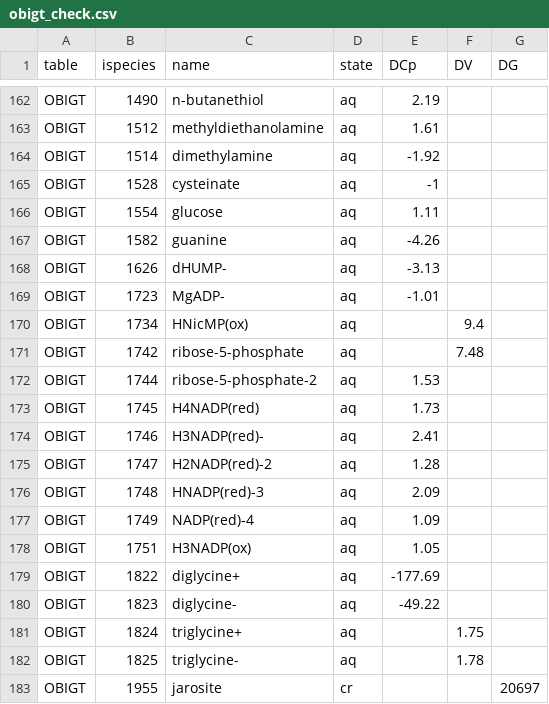
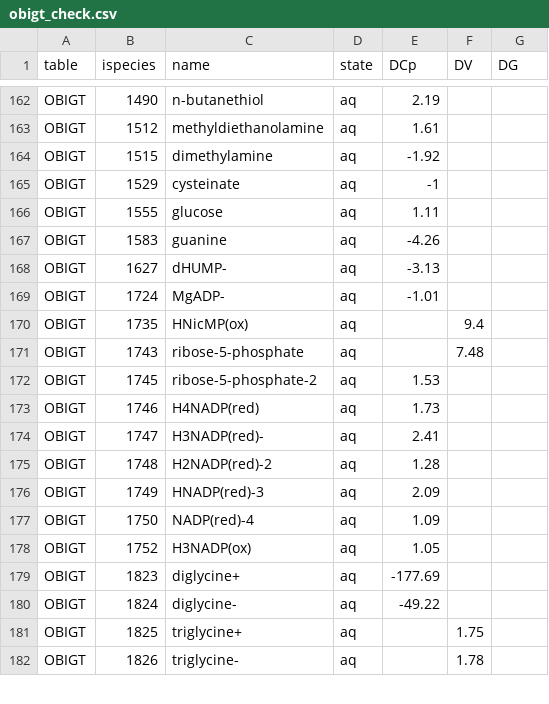
Before and after one commit to rforge/chnosz, a CSV file: pkg/CHNOSZ/inst/extdata/adds/obigt_check.csv, drawn as a sheet; only a part is shown, gaps mark what is left out; the diff covers the shown part only.

```diff
--- a/pkg/CHNOSZ/inst/extdata/adds/obigt_check.csv
+++ b/pkg/CHNOSZ/inst/extdata/adds/obigt_check.csv
@@ -163,21 +163,20 @@
 "OBIGT",1512,"methyldiethanolamine","aq",1.61,,
-"OBIGT",1514,"dimethylamine","aq",-1.92,,
-"OBIGT",1528,"cysteinate","aq",-1,,
-"OBIGT",1554,"glucose","aq",1.11,,
-"OBIGT",1582,"guanine","aq",-4.26,,
-"OBIGT",1626,"dHUMP-","aq",-3.13,,
-"OBIGT",1723,"MgADP-","aq",-1.01,,
-"OBIGT",1734,"HNicMP(ox)","aq",,9.4,
-"OBIGT",1742,"ribose-5-phosphate","aq",,7.48,
-"OBIGT",1744,"ribose-5-phosphate-2","aq",1.53,,
-"OBIGT",1745,"H4NADP(red)","aq",1.73,,
-"OBIGT",1746,"H3NADP(red)-","aq",2.41,,
-"OBIGT",1747,"H2NADP(red)-2","aq",1.28,,
-"OBIGT",1748,"HNADP(red)-3","aq",2.09,,
-"OBIGT",1749,"NADP(red)-4","aq",1.09,,
-"OBIGT",1751,"H3NADP(ox)","aq",1.05,,
-"OBIGT",1822,"diglycine+","aq",-177.69,,
-"OBIGT",1823,"diglycine-","aq",-49.22,,
-"OBIGT",1824,"triglycine+","aq",,1.75,
-"OBIGT",1825,"triglycine-","aq",,1.78,
-"OBIGT",1955,"jarosite","cr",,,20697
+"OBIGT",1515,"dimethylamine","aq",-1.92,,
+"OBIGT",1529,"cysteinate","aq",-1,,
+"OBIGT",1555,"glucose","aq",1.11,,
+"OBIGT",1583,"guanine","aq",-4.26,,
+"OBIGT",1627,"dHUMP-","aq",-3.13,,
+"OBIGT",1724,"MgADP-","aq",-1.01,,
+"OBIGT",1735,"HNicMP(ox)","aq",,9.4,
+"OBIGT",1743,"ribose-5-phosphate","aq",,7.48,
+"OBIGT",1745,"ribose-5-phosphate-2","aq",1.53,,
+"OBIGT",1746,"H4NADP(red)","aq",1.73,,
+"OBIGT",1747,"H3NADP(red)-","aq",2.41,,
+"OBIGT",1748,"H2NADP(red)-2","aq",1.28,,
+"OBIGT",1749,"HNADP(red)-3","aq",2.09,,
+"OBIGT",1750,"NADP(red)-4","aq",1.09,,
+"OBIGT",1752,"H3NADP(ox)","aq",1.05,,
+"OBIGT",1823,"diglycine+","aq",-177.69,,
+"OBIGT",1824,"diglycine-","aq",-49.22,,
+"OBIGT",1825,"triglycine+","aq",,1.75,
+"OBIGT",1826,"triglycine-","aq",,1.78,
```
Also changed, not shown: 2 added rows, 1 removed row and 29 edited cells elsewhere in this file, pkg/CHNOSZ/inst/extdata/OBIGT/Berman_cr.csv, pkg/CHNOSZ/inst/extdata/OBIGT/refs.csv, 6 other files.
